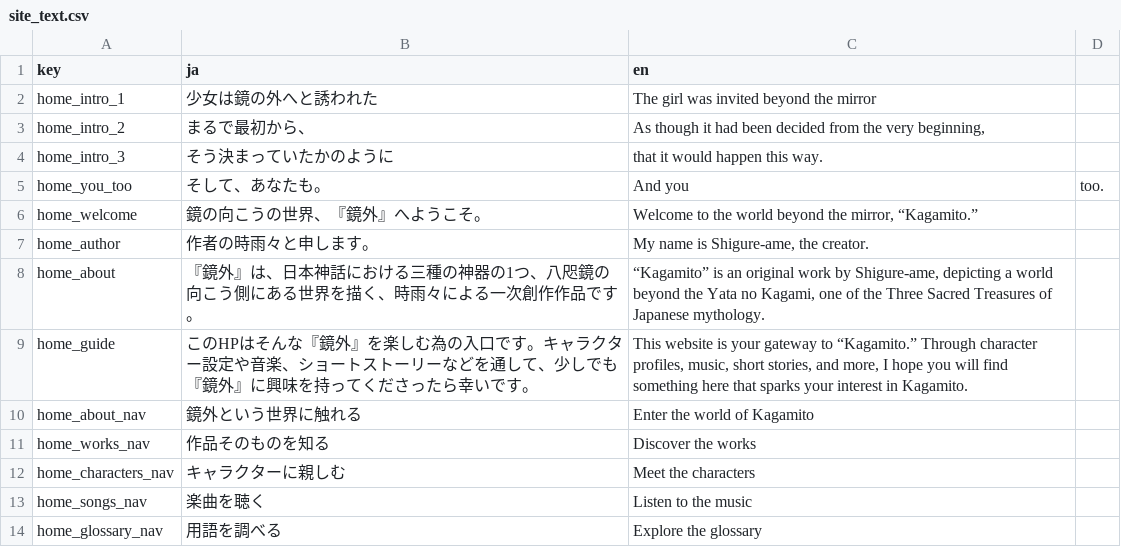
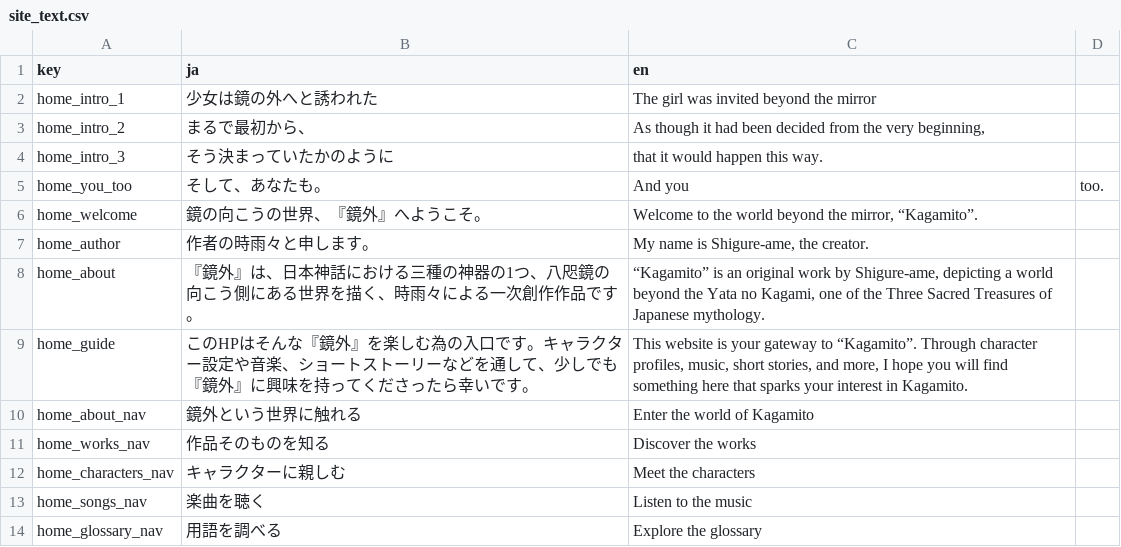
Before and after one commit to Kagami-to/Kagami-to.github.io, a CSV file: pages/site_text.csv, drawn as a sheet.

Commit message:
Use British logical punctuation on homepage

```diff
--- a/pages/site_text.csv
+++ b/pages/site_text.csv
@@ -5,6 +5,6 @@ home_intro_3,そう決まっていたかのように,that it would happen this w
 home_you_too,そして、あなたも。,And you, too.
-home_welcome,"鏡の向こうの世界、『鏡外』へようこそ。","Welcome to the world beyond the mirror, “Kagamito.”"
+home_welcome,"鏡の向こうの世界、『鏡外』へようこそ。","Welcome to the world beyond the mirror, “Kagamito”."
 home_author,作者の時雨々と申します。,"My name is Shigure-ame, the creator."
 home_about,"『鏡外』は、日本神話における三種の神器の1つ、八咫鏡の向こう側にある世界を描く、時雨々による一次創作作品です。","“Kagamito” is an original work by Shigure-ame, depicting a world beyond the Yata no Kagami, one of the Three Sacred Treasures of Japanese mythology."
-home_guide,"このHPはそんな『鏡外』を楽しむ為の入口です。キャラクター設定や音楽、ショートストーリーなどを通して、少しでも『鏡外』に興味を持ってくださったら幸いです。","This website is your gateway to “Kagamito.” Through character profiles, music, short stories, and more, I hope you will find something here that sparks your interest in Kagamito."
+home_guide,"このHPはそんな『鏡外』を楽しむ為の入口です。キャラクター設定や音楽、ショートストーリーなどを通して、少しでも『鏡外』に興味を持ってくださったら幸いです。","This website is your gateway to “Kagamito”. Through character profiles, music, short stories, and more, I hope you will find something here that sparks your interest in Kagamito."
 home_about_nav,鏡外という世界に触れる,Enter the world of Kagamito
```
